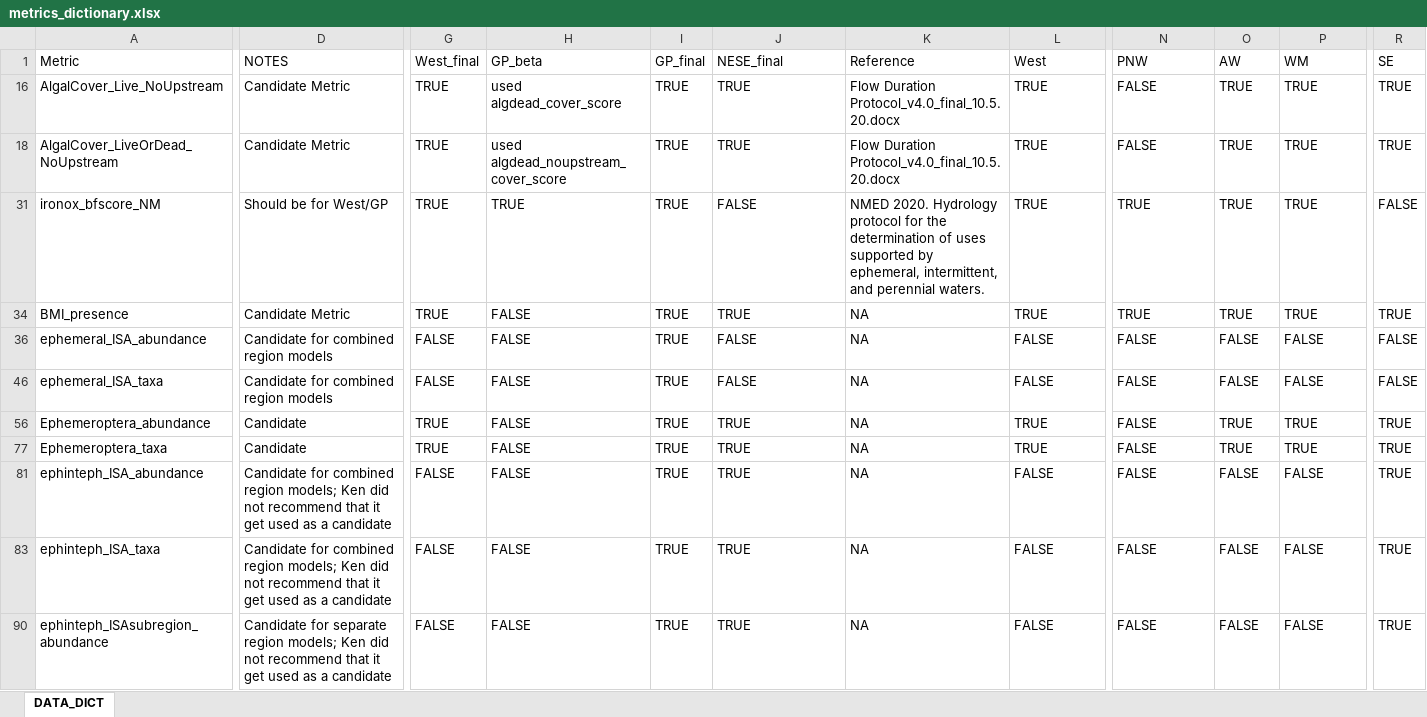
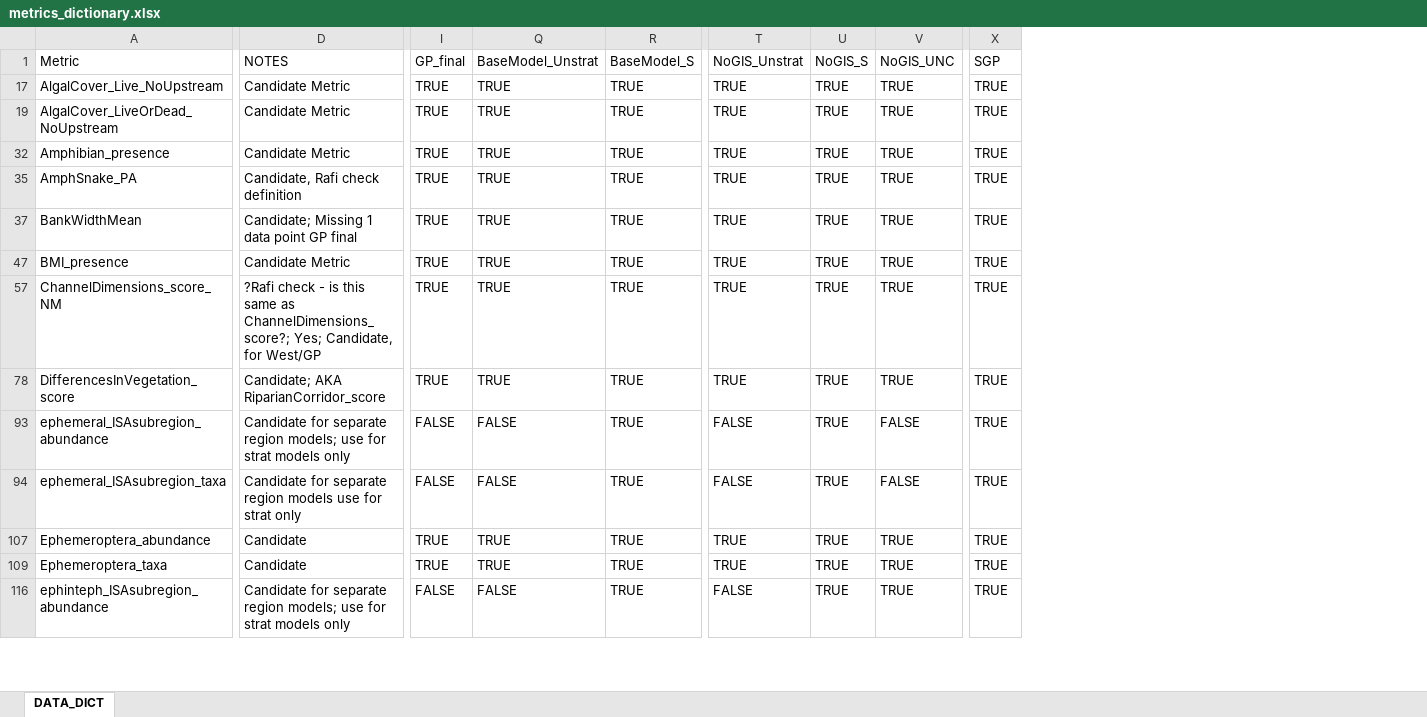
Before and after one commit to shannongross/gp_final, an Excel workbook: input/raw/metrics_dictionary.xlsx, sheet DATA_DICT, drawn as a sheet; only a part is shown, gaps mark what is left out; values as stored, in another font and other column widths than the file's, no cell formats; removed rows and columns are numbered as before the commit, all else as after; rows hold the shown columns only; the diff covers the shown part only; the diff names each change by its address in the sheet, - before the commit and + after, or states it on an @@ line.

```diff
--- a/input/raw/metrics_dictionary.xlsx (sheet DATA_DICT)
+++ b/input/raw/metrics_dictionary.xlsx (sheet DATA_DICT)
@@ column G (West_final) hidden, rows 16-18: TRUE | TRUE; rows 34-77: TRUE | FALSE | FALSE | TRUE | TRUE; row 90: FALSE @@
@@ column H (GP_beta) hidden, rows 16-18: used algdead_cover_score | used algdead_noupstream_cover_score; rows 34-77: all FALSE; row 90: FALSE @@
@@ column K (Reference) hidden, rows 16-18: Flow Duration Protocol_v4.0_final_10.5.20.docx | Flow Duration Protocol_v4.0_final_10.5.20.docx; rows 34-77: all NA; row 90: NA @@
-Q1: NESE_final
+Q1: BaseModel_Unstrat
-R1: West
+R1: BaseModel_S
-T1: PNW
+T1: NoGIS_Unstrat
-U1: AW
+U1: NoGIS_S
-V1: WM
+V1: NoGIS_UNC
-X1: SE
+X1: SGP
-T17 (NoGIS_Unstrat): FALSE
+T17 (NoGIS_Unstrat): TRUE
-T19 (NoGIS_Unstrat): FALSE
+T19 (NoGIS_Unstrat): TRUE
-row 31: ironox_bfscore_NM | Should be for West/GP | TRUE | TRUE | TRUE | FALSE | NMED 2020. Hydrology protocol for the determination of uses supported by ephemeral, intermittent, and perennial waters. | TRUE | TRUE | TRUE | TRUE | FALSE
@@ row 451 moved to row 32: Amphibian_presence @@
@@ row 452 moved to row 35: AmphSnake_PA @@
@@ row 436 moved to row 37: BankWidthMean @@
+row 57: ChannelDimensions_score_NM | ?Rafi check - is this same as ChannelDimensions_score?; Yes; Candidate, for West/GP | TRUE | TRUE | TRUE | TRUE | TRUE | TRUE | TRUE
+row 78: DifferencesInVegetation_score | Candidate; AKA RiparianCorridor_score | TRUE | TRUE | TRUE | TRUE | TRUE | TRUE | TRUE
-A93 (Metric): ephemeral_ISA_abundance
+A93 (Metric): ephemeral_ISAsubregion_abundance
-D93 (NOTES): Candidate for combined region models
+D93 (NOTES): Candidate for separate region models; use for strat models only
-I93:I94 (GP_final): TRUE
+I93:I94 (GP_final): FALSE
-R93:R94 (BaseModel_S): FALSE
+R93:R94 (BaseModel_S): TRUE
-U93:U94 (NoGIS_S): FALSE
+U93:U94 (NoGIS_S): TRUE
-X93:X94 (SGP): FALSE
+X93:X94 (SGP): TRUE
-A94 (Metric): ephemeral_ISA_taxa
+A94 (Metric): ephemeral_ISAsubregion_taxa
-D94 (NOTES): Candidate for combined region models
+D94 (NOTES): Candidate for separate region models use for strat only
-T107 (NoGIS_Unstrat): FALSE
+T107 (NoGIS_Unstrat): TRUE
-T109 (NoGIS_Unstrat): FALSE
+T109 (NoGIS_Unstrat): TRUE
-row 81: ephinteph_ISA_abundance | Candidate for combined region models; Ken did not recommend that it get used as a candidate | FALSE | FALSE | TRUE | TRUE | NA | FALSE | FALSE | FALSE | FALSE | TRUE
-row 83: ephinteph_ISA_taxa | Candidate for combined region models; Ken did not recommend that it get used as a candidate | FALSE | FALSE | TRUE | TRUE | NA | FALSE | FALSE | FALSE | FALSE | TRUE
-D116 (NOTES): …region models; Ken did not recommend that it get used as a candidate
+D116 (NOTES): …region models; use for strat models only
-I116 (GP_final): TRUE
+I116 (GP_final): FALSE
-Q116 (BaseModel_Unstrat): TRUE
+Q116 (BaseModel_Unstrat): FALSE
-R116 (BaseModel_S): FALSE
+R116 (BaseModel_S): TRUE
-U116 (NoGIS_S): FALSE
+U116 (NoGIS_S): TRUE
-V116 (NoGIS_UNC): FALSE
+V116 (NoGIS_UNC): TRUE
```
Also changed, not shown: 9 added rows, 54 removed rows, 1 moved row, 1 removed column and 60 edited cells elsewhere in this sheet, cell formats, hidden cells, 5 other files.
